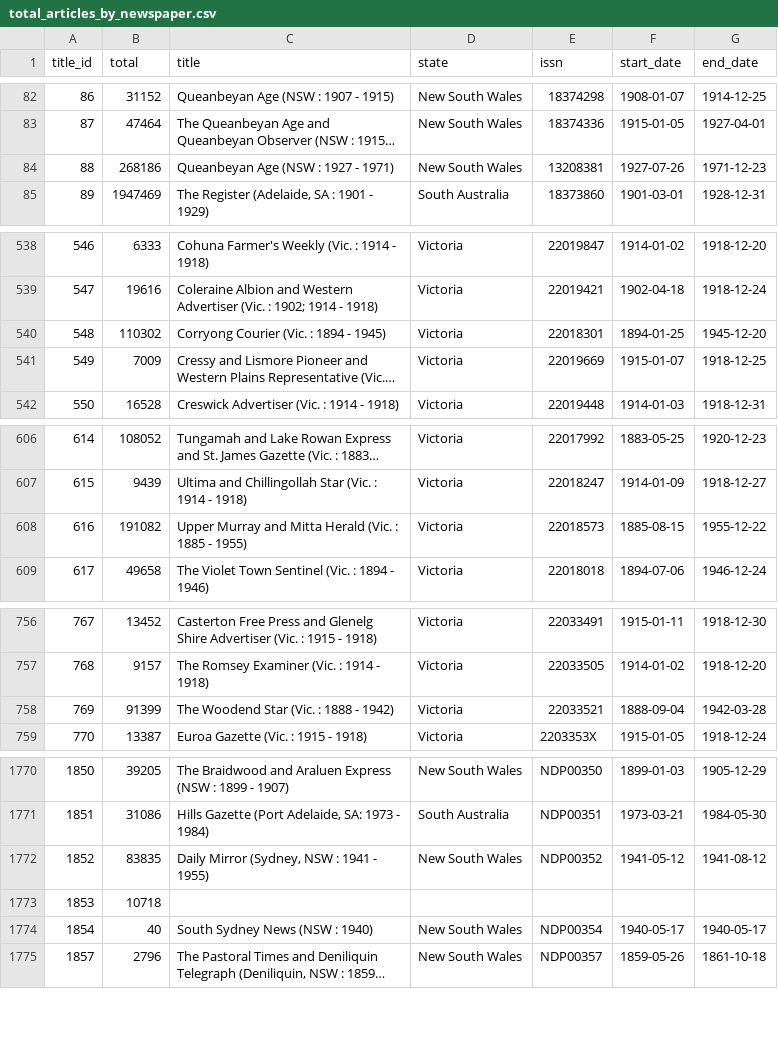
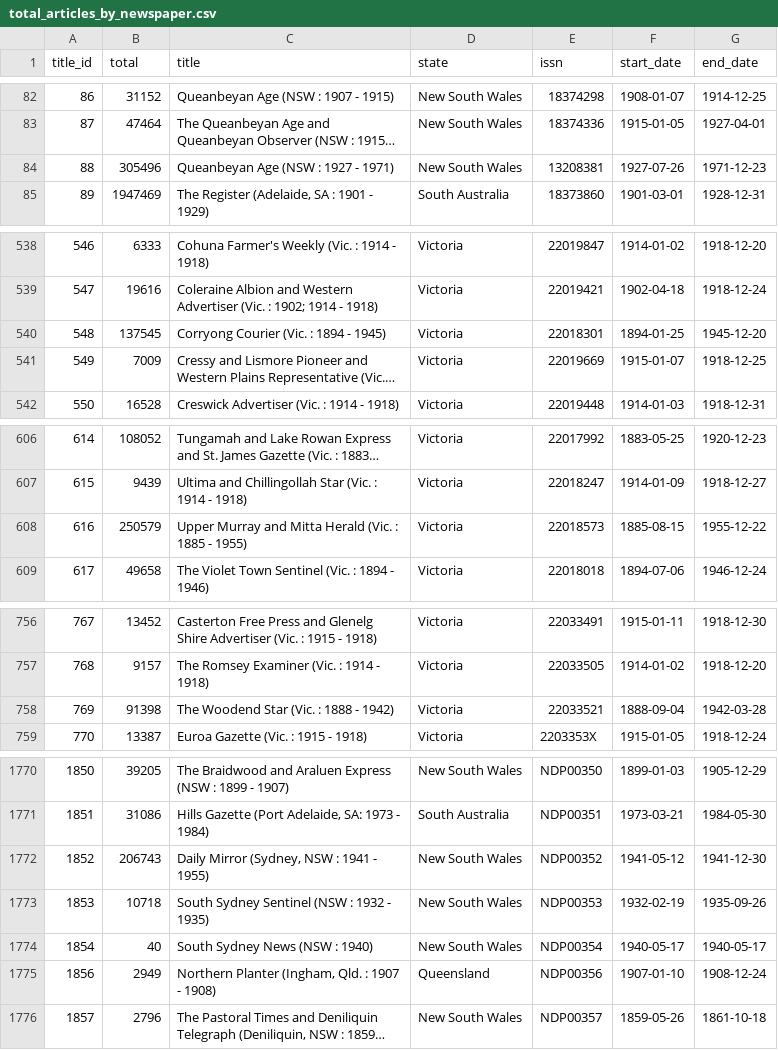
Before and after one commit to wragge/trove-newspaper-totals, a CSV file: data/total_articles_by_newspaper.csv, drawn as a sheet; only a part is shown, gaps mark what is left out; long unchanged cells end in …; the diff covers the shown part only; the diff names each change by its address in the sheet, - before the commit and + after, or states it on an @@ line.

```diff
--- a/data/total_articles_by_newspaper.csv
+++ b/data/total_articles_by_newspaper.csv
-B84 (total): 268186
+B84 (total): 305496
-B540 (total): 110302
+B540 (total): 137545
-B608 (total): 191082
+B608 (total): 250579
-B758 (total): 91399
+B758 (total): 91398
-B1772 (total): 83835
+B1772 (total): 206743
-G1772 (end_date): 1941-08-12
+G1772 (end_date): 1941-12-30
-C1773 (title): (empty)
+C1773 (title): South Sydney Sentinel (NSW : 1932 - 1935)
-D1773 (state): (empty)
+D1773 (state): New South Wales
-E1773 (issn): (empty)
+E1773 (issn): NDP00353
-F1773 (start_date): (empty)
+F1773 (start_date): 1932-02-19
-G1773 (end_date): (empty)
+G1773 (end_date): 1935-09-26
+row 1775: 1856 | 2949 | Northern Planter (Ingham, Qld. : 1907 - 1908) | Queensland | NDP00356 | 1907-01-10 | 1908-12-24
```
Also changed, not shown: 1 edited cell elsewhere in this file, data/total_articles_by_category.csv, data/total_articles_by_year.csv, 2 other files.
